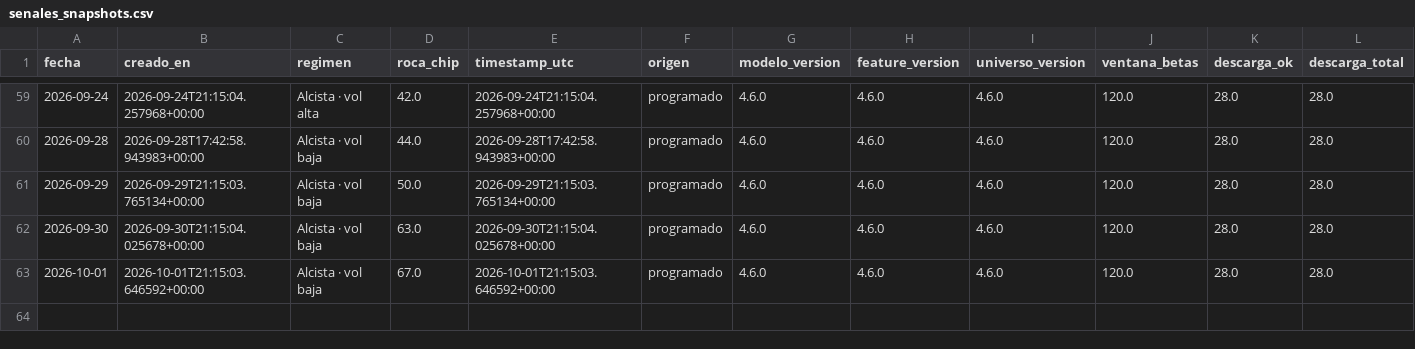
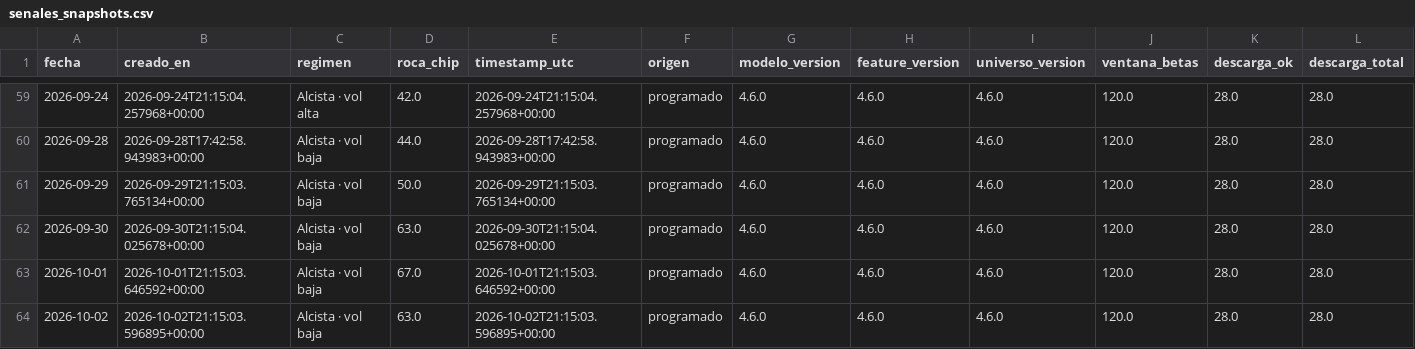
Before and after one commit to nicolasaraneda/mki-terminal, a CSV file: data/backups/senales_snapshots.csv, drawn as a sheet; only a part is shown, gaps mark what is left out; rows hold the shown columns only; the diff names each change by its address in the sheet, - before the commit and + after, or states it on an @@ line.

```diff
--- a/data/backups/senales_snapshots.csv
+++ b/data/backups/senales_snapshots.csv
+row 64: 2026-10-02 | 2026-10-02T21:15:03.596895+00:00 | Alcista · vol baja | 63.0 | 2026-10-02T21:15:03.596895+00:00 | programado | 4.6.0 | 4.6.0 | 4.6.0 | 120.0 | 28.0 | 28.0
```
Also changed, not shown: data/backups/senales_divergencias.csv, data/backups/senales_senales_ticker.csv, 6 other files.
